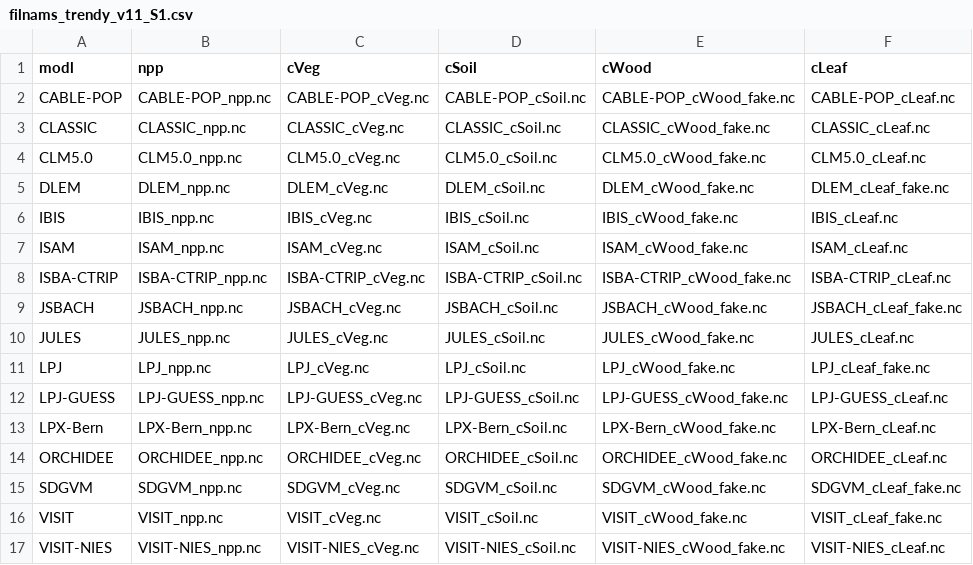
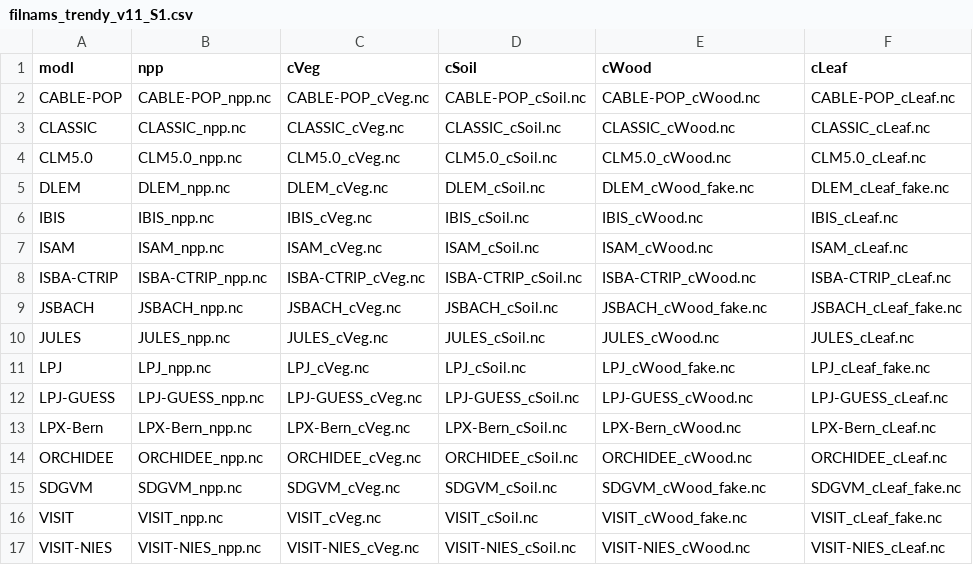
Before and after one commit to stineb/dgvmlin, a CSV file: data-raw/filnams_trendy_v11_S1.csv, drawn as a sheet; only a part is shown; the diff names each change by its address in the sheet, - before the commit and + after, or states it on an @@ line.

```diff
--- a/data-raw/filnams_trendy_v11_S1.csv
+++ b/data-raw/filnams_trendy_v11_S1.csv
-E2 (cWood): CABLE-POP_cWood_fake.nc
+E2 (cWood): CABLE-POP_cWood.nc
-E3 (cWood): CLASSIC_cWood_fake.nc
+E3 (cWood): CLASSIC_cWood.nc
-E4 (cWood): CLM5.0_cWood_fake.nc
+E4 (cWood): CLM5.0_cWood.nc
-E6 (cWood): IBIS_cWood_fake.nc
+E6 (cWood): IBIS_cWood.nc
-E7 (cWood): ISAM_cWood_fake.nc
+E7 (cWood): ISAM_cWood.nc
-E8 (cWood): ISBA-CTRIP_cWood_fake.nc
+E8 (cWood): ISBA-CTRIP_cWood.nc
-E10 (cWood): JULES_cWood_fake.nc
+E10 (cWood): JULES_cWood.nc
-E12 (cWood): LPJ-GUESS_cWood_fake.nc
+E12 (cWood): LPJ-GUESS_cWood.nc
-E13 (cWood): LPX-Bern_cWood_fake.nc
+E13 (cWood): LPX-Bern_cWood.nc
-E14 (cWood): ORCHIDEE_cWood_fake.nc
+E14 (cWood): ORCHIDEE_cWood.nc
-E17 (cWood): VISIT-NIES_cWood_fake.nc
+E17 (cWood): VISIT-NIES_cWood.nc
```
Also changed, not shown: data/supplementary_data.csv, 55 other files.
